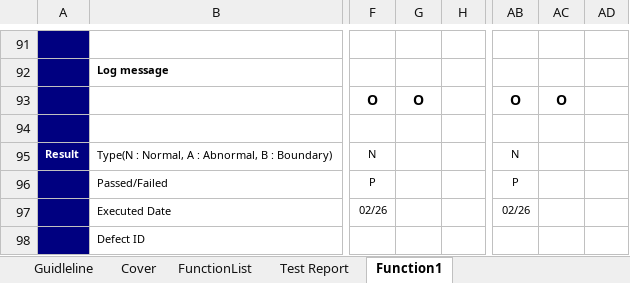
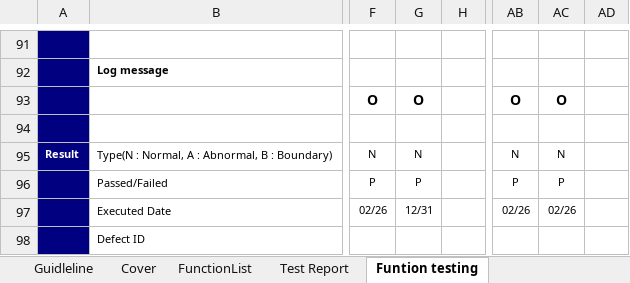
Before and after one commit to giakhanhcoder/Fruit-Shop-Testing, an Excel workbook: 6635c1f56183b882e42d1434_SWT_Lab2_UNIT_TESTING_template.xlsx, sheet Funtion testing, drawn as a sheet; only a part is shown, gaps mark what is left out; values as stored, in another font and other column widths than the file's, no borders; the diff names each change by its address in the sheet, - before the commit and + after, or states it on an @@ line.

Commit message:
update report testing sheet

```diff
--- a/6635c1f56183b882e42d1434_SWT_Lab2_UNIT_TESTING_template.xlsx (sheet Funtion testing)
+++ b/6635c1f56183b882e42d1434_SWT_Lab2_UNIT_TESTING_template.xlsx (sheet Funtion testing)
-sheet tab: Function1
+sheet tab: Funtion testing
-G95: (empty)
+G95: N
-AC95: (empty)
+AC95: N
-G96: (empty)
+G96: P
-AC96: (empty)
+AC96: P
-G97: (empty)
+G97: 12/31
-AC97: (empty)
+AC97: 02/26
```
Also changed, not shown: sheet Test Report, sheet FunctionList, formulas that keep their value, charts or pictures.
